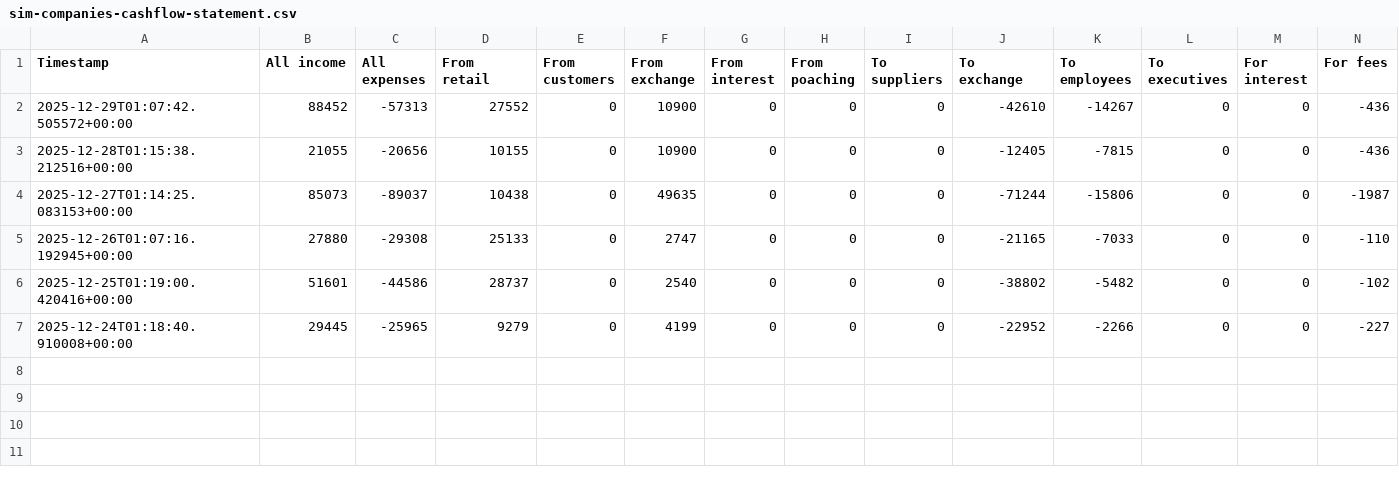
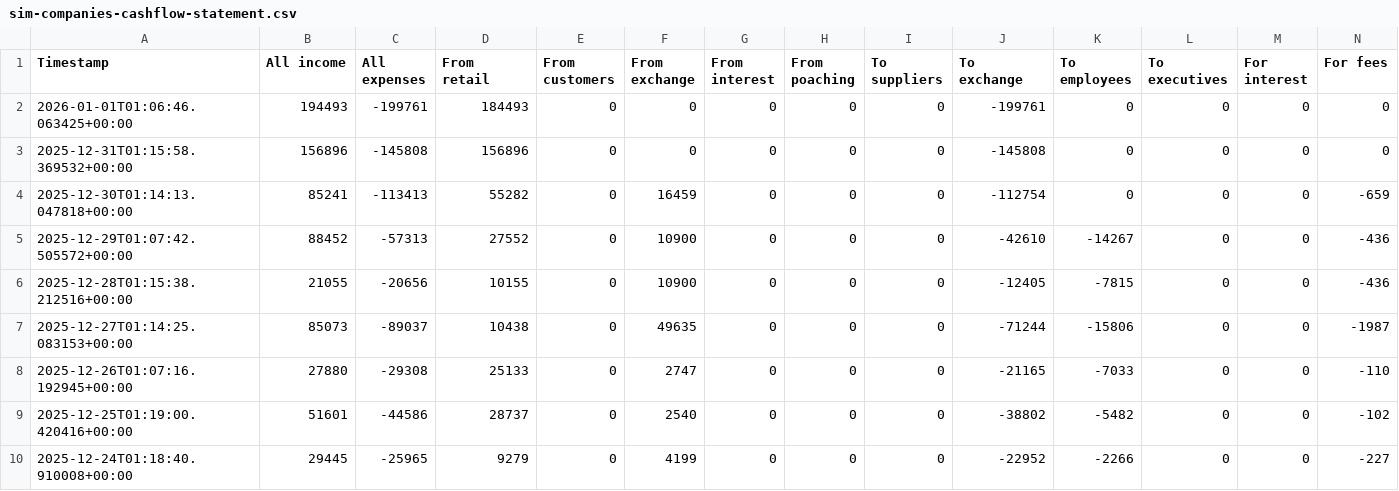
Before and after one commit to pssnyder/ccm-executive-dashboard, a CSV file: raw_data/misc/sim-companies-cashflow-statement.csv, drawn as a sheet; only a part is shown; rows hold the shown columns only; the diff names each change by its address in the sheet, - before the commit and + after, or states it on an @@ line.

```diff
--- a/raw_data/misc/sim-companies-cashflow-statement.csv
+++ b/raw_data/misc/sim-companies-cashflow-statement.csv
+row 2: 2026-01-01T01:06:46.063425+00:00 | 194493 | -199761 | 184493 | 0 | 0 | 0 | 0 | 0 | -199761 | 0 | 0 | 0 | 0
+row 3: 2025-12-31T01:15:58.369532+00:00 | 156896 | -145808 | 156896 | 0 | 0 | 0 | 0 | 0 | -145808 | 0 | 0 | 0 | 0
+row 4: 2025-12-30T01:14:13.047818+00:00 | 85241 | -113413 | 55282 | 0 | 16459 | 0 | 0 | 0 | -112754 | 0 | 0 | 0 | -659
```
Also changed, not shown: raw_data/Sim Companies SoT - Active Operations Current.csv, raw_data/Sim Companies SoT - Retail Data Current.csv, 24 other files.
